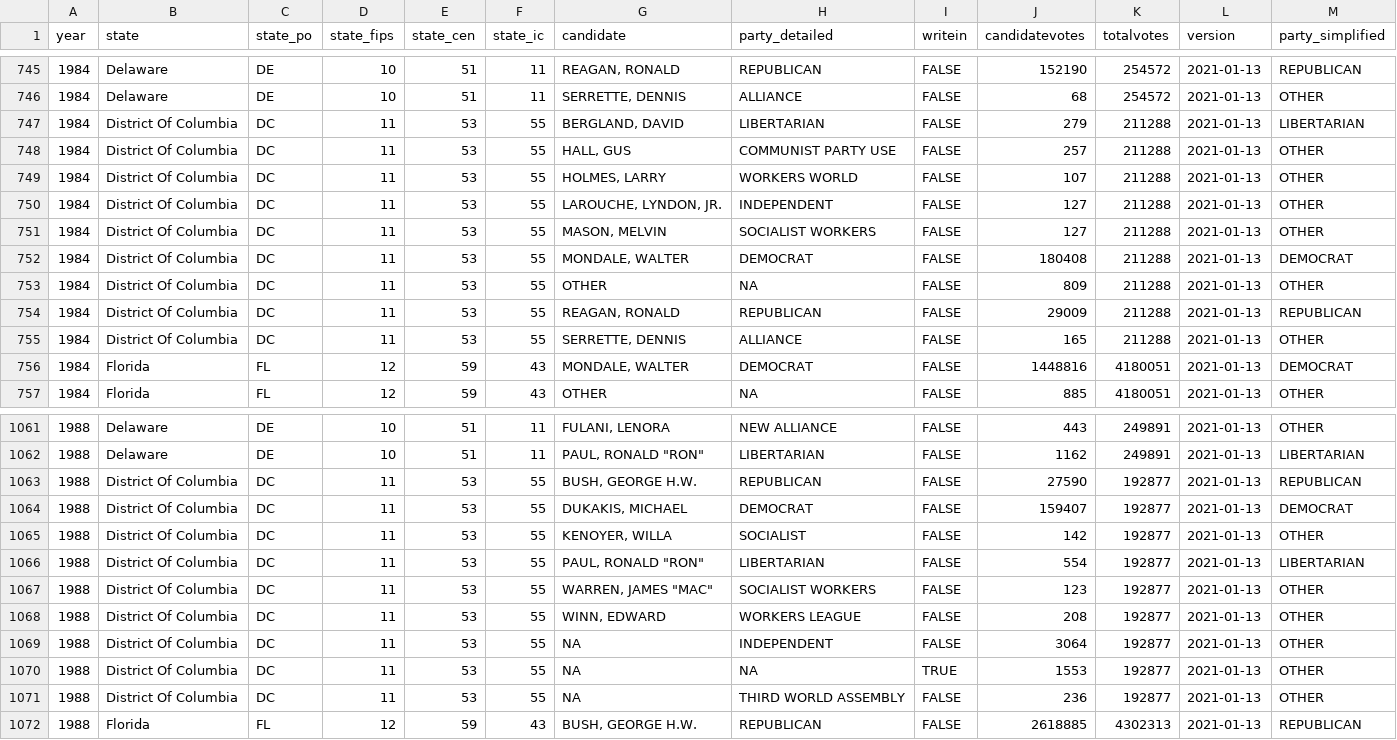
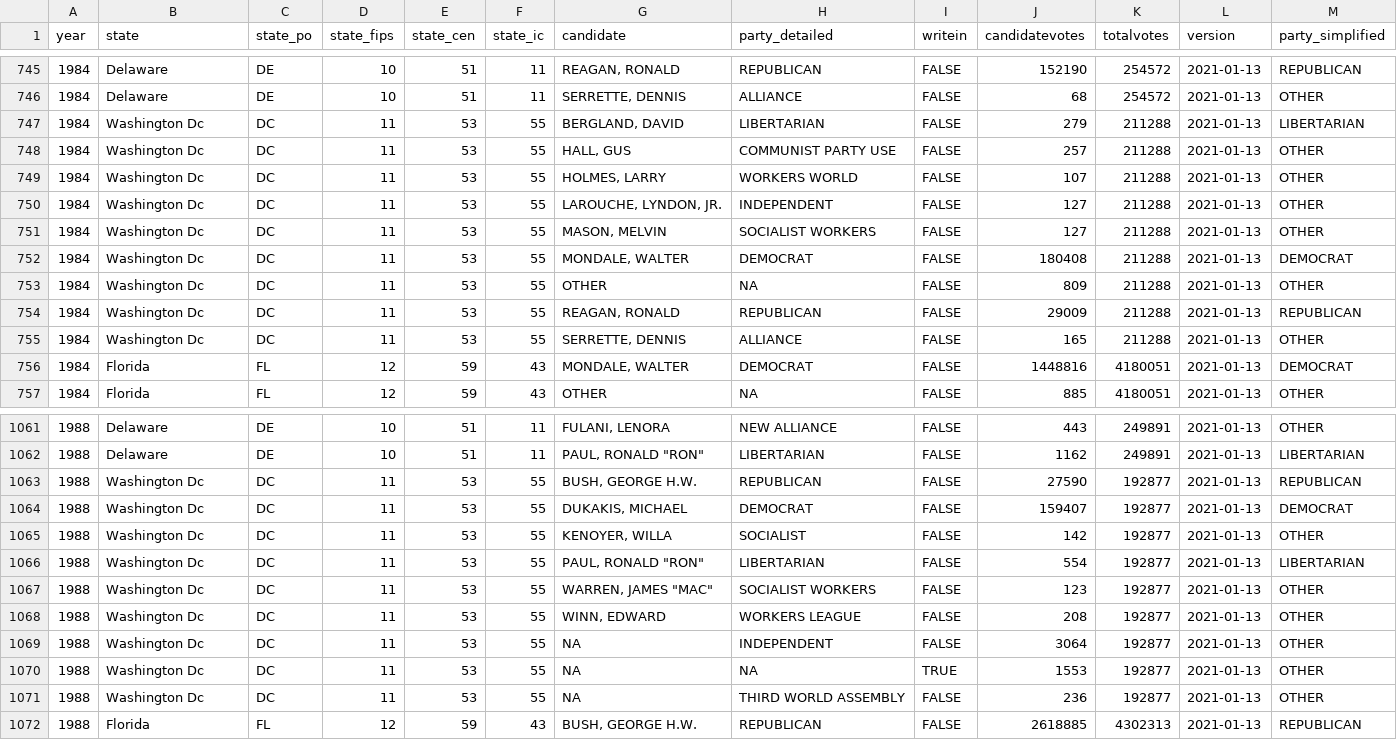
Before and after one commit to TICA-STATX290-2026/EDA-Report-TICA, a CSV file: data/clean/1976-2024-president-clean.csv, drawn as a sheet; only a part is shown, gaps mark what is left out; the diff covers the shown part only.

Commit message:
Change District of Columbia to Washington Dc for consistency across all data sets.

```diff
--- a/data/clean/1976-2024-president-clean.csv
+++ b/data/clean/1976-2024-president-clean.csv
@@ -746,11 +746,11 @@ year,state,state_po,state_fips,state_cen,state_ic,candidate,party_detailed,write
 1984,Delaware,DE,10,51,11,"SERRETTE, DENNIS",ALLIANCE,FALSE,68,254572,2021-01-13,OTHER
-1984,District Of Columbia,DC,11,53,55,"BERGLAND, DAVID",LIBERTARIAN,FALSE,279,211288,2021-01-13,LIBERTARIAN
-1984,District Of Columbia,DC,11,53,55,"HALL, GUS",COMMUNIST PARTY USE,FALSE,257,211288,2021-01-13,OTHER
-1984,District Of Columbia,DC,11,53,55,"HOLMES, LARRY",WORKERS WORLD,FALSE,107,211288,2021-01-13,OTHER
-1984,District Of Columbia,DC,11,53,55,"LAROUCHE, LYNDON, JR.",INDEPENDENT,FALSE,127,211288,2021-01-13,OTHER
-1984,District Of Columbia,DC,11,53,55,"MASON, MELVIN",SOCIALIST WORKERS,FALSE,127,211288,2021-01-13,OTHER
-1984,District Of Columbia,DC,11,53,55,"MONDALE, WALTER",DEMOCRAT,FALSE,180408,211288,2021-01-13,DEMOCRAT
-1984,District Of Columbia,DC,11,53,55,OTHER,NA,FALSE,809,211288,2021-01-13,OTHER
-1984,District Of Columbia,DC,11,53,55,"REAGAN, RONALD",REPUBLICAN,FALSE,29009,211288,2021-01-13,REPUBLICAN
-1984,District Of Columbia,DC,11,53,55,"SERRETTE, DENNIS",ALLIANCE,FALSE,165,211288,2021-01-13,OTHER
+1984,Washington Dc,DC,11,53,55,"BERGLAND, DAVID",LIBERTARIAN,FALSE,279,211288,2021-01-13,LIBERTARIAN
+1984,Washington Dc,DC,11,53,55,"HALL, GUS",COMMUNIST PARTY USE,FALSE,257,211288,2021-01-13,OTHER
+1984,Washington Dc,DC,11,53,55,"HOLMES, LARRY",WORKERS WORLD,FALSE,107,211288,2021-01-13,OTHER
+1984,Washington Dc,DC,11,53,55,"LAROUCHE, LYNDON, JR.",INDEPENDENT,FALSE,127,211288,2021-01-13,OTHER
+1984,Washington Dc,DC,11,53,55,"MASON, MELVIN",SOCIALIST WORKERS,FALSE,127,211288,2021-01-13,OTHER
+1984,Washington Dc,DC,11,53,55,"MONDALE, WALTER",DEMOCRAT,FALSE,180408,211288,2021-01-13,DEMOCRAT
+1984,Washington Dc,DC,11,53,55,OTHER,NA,FALSE,809,211288,2021-01-13,OTHER
+1984,Washington Dc,DC,11,53,55,"REAGAN, RONALD",REPUBLICAN,FALSE,29009,211288,2021-01-13,REPUBLICAN
+1984,Washington Dc,DC,11,53,55,"SERRETTE, DENNIS",ALLIANCE,FALSE,165,211288,2021-01-13,OTHER
 1984,Florida,FL,12,59,43,"MONDALE, WALTER",DEMOCRAT,FALSE,1448816,4180051,2021-01-13,DEMOCRAT
@@ -1062,11 +1062,11 @@ year,state,state_po,state_fips,state_cen,state_ic,candidate,party_detailed,write
 1988,Delaware,DE,10,51,11,"PAUL, RONALD ""RON""",LIBERTARIAN,FALSE,1162,249891,2021-01-13,LIBERTARIAN
-1988,District Of Columbia,DC,11,53,55,"BUSH, GEORGE H.W.",REPUBLICAN,FALSE,27590,192877,2021-01-13,REPUBLICAN
-1988,District Of Columbia,DC,11,53,55,"DUKAKIS, MICHAEL",DEMOCRAT,FALSE,159407,192877,2021-01-13,DEMOCRAT
-1988,District Of Columbia,DC,11,53,55,"KENOYER, WILLA",SOCIALIST,FALSE,142,192877,2021-01-13,OTHER
-1988,District Of Columbia,DC,11,53,55,"PAUL, RONALD ""RON""",LIBERTARIAN,FALSE,554,192877,2021-01-13,LIBERTARIAN
-1988,District Of Columbia,DC,11,53,55,"WARREN, JAMES ""MAC""",SOCIALIST WORKERS,FALSE,123,192877,2021-01-13,OTHER
-1988,District Of Columbia,DC,11,53,55,"WINN, EDWARD",WORKERS LEAGUE,FALSE,208,192877,2021-01-13,OTHER
-1988,District Of Columbia,DC,11,53,55,NA,INDEPENDENT,FALSE,3064,192877,2021-01-13,OTHER
-1988,District Of Columbia,DC,11,53,55,NA,NA,TRUE,1553,192877,2021-01-13,OTHER
-1988,District Of Columbia,DC,11,53,55,NA,THIRD WORLD ASSEMBLY,FALSE,236,192877,2021-01-13,OTHER
+1988,Washington Dc,DC,11,53,55,"BUSH, GEORGE H.W.",REPUBLICAN,FALSE,27590,192877,2021-01-13,REPUBLICAN
+1988,Washington Dc,DC,11,53,55,"DUKAKIS, MICHAEL",DEMOCRAT,FALSE,159407,192877,2021-01-13,DEMOCRAT
+1988,Washington Dc,DC,11,53,55,"KENOYER, WILLA",SOCIALIST,FALSE,142,192877,2021-01-13,OTHER
+1988,Washington Dc,DC,11,53,55,"PAUL, RONALD ""RON""",LIBERTARIAN,FALSE,554,192877,2021-01-13,LIBERTARIAN
+1988,Washington Dc,DC,11,53,55,"WARREN, JAMES ""MAC""",SOCIALIST WORKERS,FALSE,123,192877,2021-01-13,OTHER
+1988,Washington Dc,DC,11,53,55,"WINN, EDWARD",WORKERS LEAGUE,FALSE,208,192877,2021-01-13,OTHER
+1988,Washington Dc,DC,11,53,55,NA,INDEPENDENT,FALSE,3064,192877,2021-01-13,OTHER
+1988,Washington Dc,DC,11,53,55,NA,NA,TRUE,1553,192877,2021-01-13,OTHER
+1988,Washington Dc,DC,11,53,55,NA,THIRD WORLD ASSEMBLY,FALSE,236,192877,2021-01-13,OTHER
 1988,Florida,FL,12,59,43,"BUSH, GEORGE H.W.",REPUBLICAN,FALSE,2618885,4302313,2021-01-13,REPUBLICAN
```
Also changed, not shown: 75 edited cells elsewhere in this file, 1 other file.
